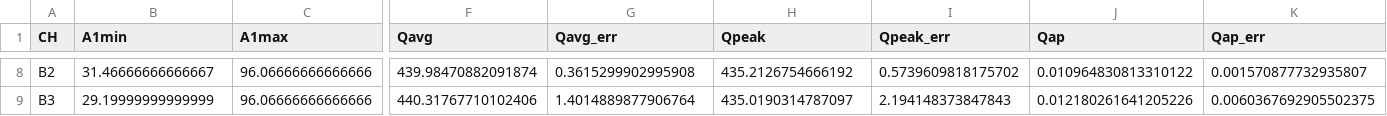
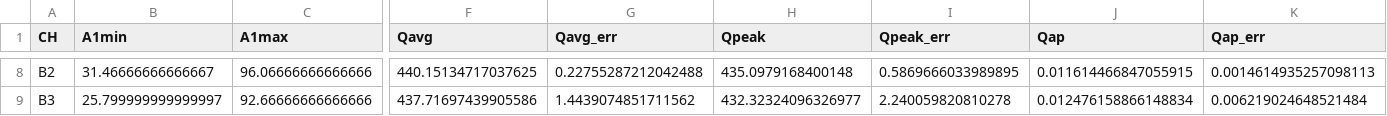
Before and after one commit to darkside-princeton/sipm-analysis, a CSV file: data/calibration/calibration_1122_63V.csv, drawn as a sheet; only a part is shown, gaps mark what is left out; the diff covers the shown part only; the diff names each change by its address in the sheet, - before the commit and + after, or states it on an @@ line.

```diff
--- a/data/calibration/calibration_1122_63V.csv
+++ b/data/calibration/calibration_1122_63V.csv
-F8 (Qavg): 439.98470882091874
+F8 (Qavg): 440.15134717037625
-G8 (Qavg_err): 0.3615299902995908
+G8 (Qavg_err): 0.22755287212042488
-H8 (Qpeak): 435.2126754666192
+H8 (Qpeak): 435.0979168400148
-I8 (Qpeak_err): 0.5739609818175702
+I8 (Qpeak_err): 0.5869666033989895
-J8 (Qap): 0.010964830813310122
+J8 (Qap): 0.011614466847055915
-K8 (Qap_err): 0.001570877732935807
+K8 (Qap_err): 0.0014614935257098113
-B9 (A1min): 29.19999999999999
+B9 (A1min): 25.799999999999997
-C9 (A1max): 96.06666666666666
+C9 (A1max): 92.66666666666666
-F9 (Qavg): 440.31767710102406
+F9 (Qavg): 437.71697439905586
-G9 (Qavg_err): 1.4014889877906764
+G9 (Qavg_err): 1.4439074851711562
-H9 (Qpeak): 435.0190314787097
+H9 (Qpeak): 432.32324096326977
-I9 (Qpeak_err): 2.194148373847843
+I9 (Qpeak_err): 2.240059820810278
-J9 (Qap): 0.012180261641205226
+J9 (Qap): 0.012476158866148834
-K9 (Qap_err): 0.0060367692905502375
+K9 (Qap_err): 0.006219024648521484
```
Also changed, not shown: 60 edited cells elsewhere in this file, data/calibration/calibration_1122_65V.csv, data/calibration/calibration_1122_67V.csv, 3 other files.
